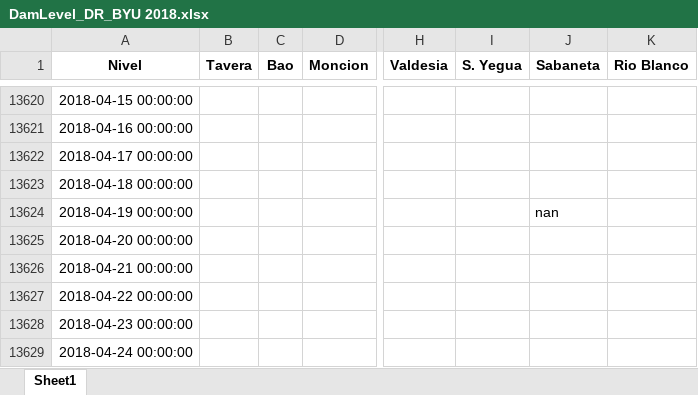
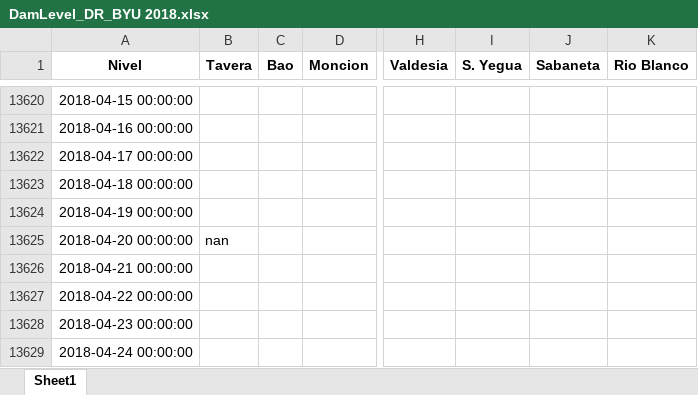
Before and after one commit to c-krew/tethysapp-reservoir_management, an Excel workbook: tethysapp/reservoir_management/workspaces/app_workspace/DamLevel_DR_BYU 2018.xlsx, sheet Sheet1, drawn as a sheet; only a part is shown, gaps mark what is left out; values as stored, in another font and other column widths than the file's, no borders; the diff covers the shown part only; the diff names each change by its address in the sheet, - before the commit and + after, or states it on an @@ line.

Commit message:
added error warnings and guidelines for levels

```diff
--- a/tethysapp/reservoir_management/workspaces/app_workspace/DamLevel_DR_BYU 2018.xlsx (sheet Sheet1)
+++ b/tethysapp/reservoir_management/workspaces/app_workspace/DamLevel_DR_BYU 2018.xlsx (sheet Sheet1)
-J13624 (Sabaneta): nan
+J13624 (Sabaneta): (empty)
-B13625 (Tavera): (empty)
+B13625 (Tavera): nan
```
Also changed, not shown: 1631 added rows elsewhere in this sheet, 5 other files.
